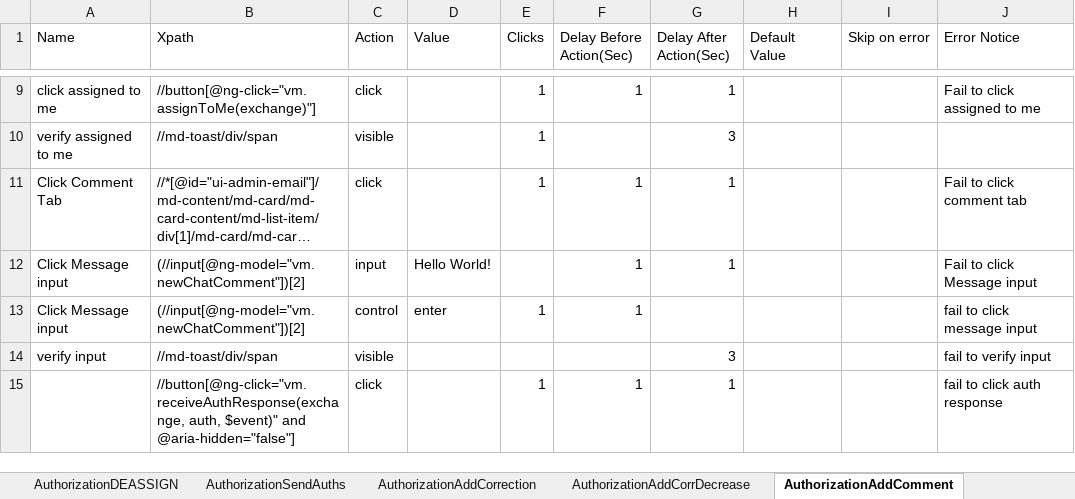
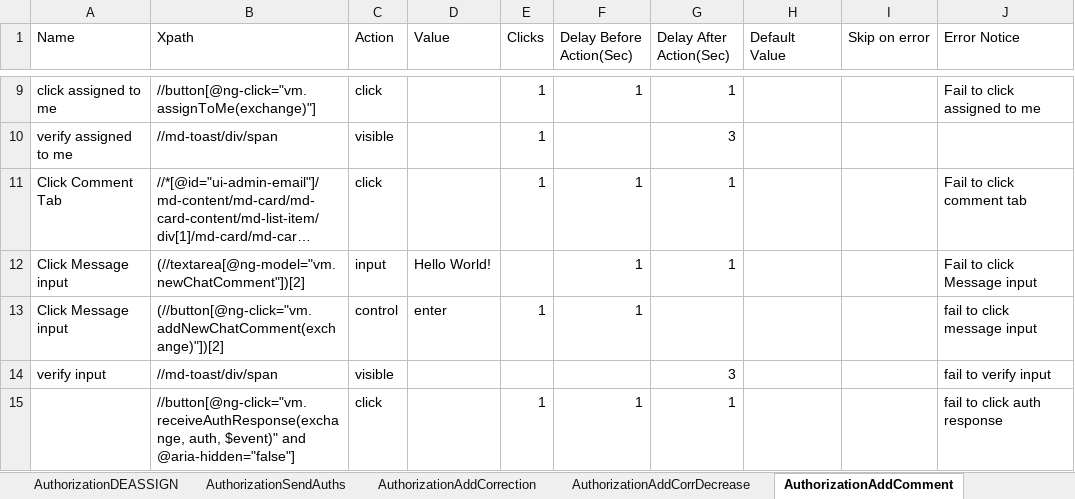
Before and after one commit to Ustingit/Automation, an Excel workbook: resources/Authorization.xlsx, sheet AuthorizationAddComment, drawn as a sheet; only a part is shown, gaps mark what is left out; long unchanged cells end in …; values as stored, in another font and other column widths than the file's, no borders; the diff names each change by its address in the sheet, - before the commit and + after, or states it on an @@ line.

```diff
--- a/resources/Authorization.xlsx (sheet AuthorizationAddComment)
+++ b/resources/Authorization.xlsx (sheet AuthorizationAddComment)
-B12 (Xpath): (//input[@ng-model="vm.newChatComment"])[2]
+B12 (Xpath): (//textarea[@ng-model="vm.newChatComment"])[2]
-B13 (Xpath): (//input[@ng-model="vm.newChatComment"])[2]
+B13 (Xpath): (//button[@ng-click="vm.addNewChatComment(exchange)"])[2]
```
Also changed, not shown: resources/Admission.xlsx, resources/Clinician.xlsx, 1 other file.
